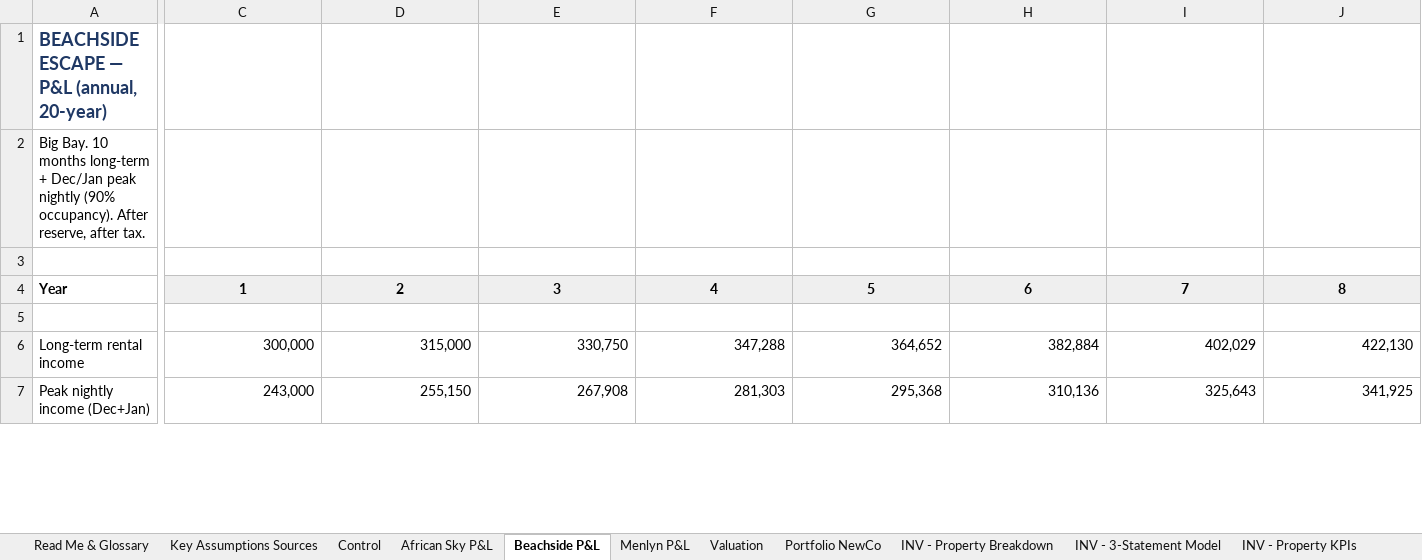
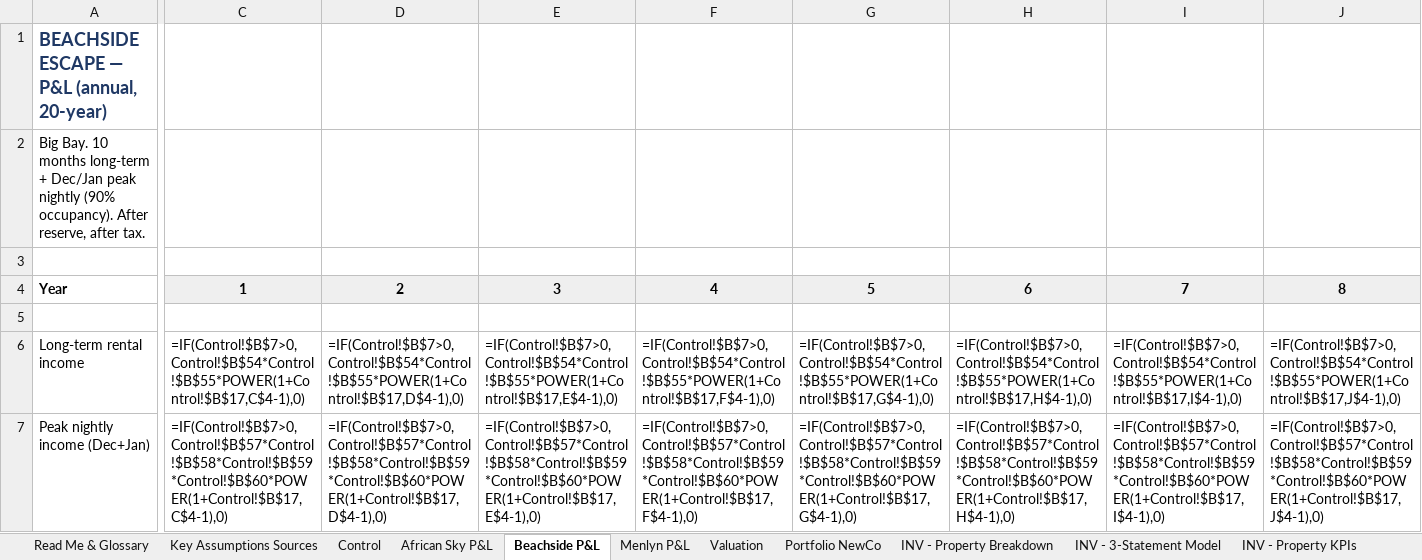
Before and after one commit to dreyer10-crypto/newco-investor-room, an Excel workbook: GDS_African_Sky_Financial_Model.xlsx, sheet Beachside P&L, drawn as a sheet; only a part is shown, gaps mark what is left out; values as stored, in another font and other column widths than the file's, no borders; formulas without a stored value are shown as written; the diff covers the shown part only; the diff names each change by its address in the sheet, - before the commit and + after, or states it on an @@ line.

```diff
--- a/GDS_African_Sky_Financial_Model.xlsx (sheet Beachside P&L)
+++ b/GDS_African_Sky_Financial_Model.xlsx (sheet Beachside P&L)
-C6: 300,000
+C6: =IF(Control!$B$7>0,Control!$B$54*Control!$B$55*POWER(1+Control!$B$17,C$4-1),0)
-D6: 315,000
+D6: =IF(Control!$B$7>0,Control!$B$54*Control!$B$55*POWER(1+Control!$B$17,D$4-1),0)
-E6: 330,750
+E6: =IF(Control!$B$7>0,Control!$B$54*Control!$B$55*POWER(1+Control!$B$17,E$4-1),0)
-F6: 347,288
+F6: =IF(Control!$B$7>0,Control!$B$54*Control!$B$55*POWER(1+Control!$B$17,F$4-1),0)
-G6: 364,652
+G6: =IF(Control!$B$7>0,Control!$B$54*Control!$B$55*POWER(1+Control!$B$17,G$4-1),0)
-H6: 382,884
+H6: =IF(Control!$B$7>0,Control!$B$54*Control!$B$55*POWER(1+Control!$B$17,H$4-1),0)
-I6: 402,029
+I6: =IF(Control!$B$7>0,Control!$B$54*Control!$B$55*POWER(1+Control!$B$17,I$4-1),0)
-J6: 422,130
+J6: =IF(Control!$B$7>0,Control!$B$54*Control!$B$55*POWER(1+Control!$B$17,J$4-1),0)
-C7: 243,000
+C7: =IF(Control!$B$7>0,Control!$B$57*Control!$B$58*Control!$B$59*Control!$B$60*POWER(1+Control!$B$17,C$4-1),0)
-D7: 255,150
+D7: =IF(Control!$B$7>0,Control!$B$57*Control!$B$58*Control!$B$59*Control!$B$60*POWER(1+Control!$B$17,D$4-1),0)
-E7: 267,908
+E7: =IF(Control!$B$7>0,Control!$B$57*Control!$B$58*Control!$B$59*Control!$B$60*POWER(1+Control!$B$17,E$4-1),0)
-F7: 281,303
+F7: =IF(Control!$B$7>0,Control!$B$57*Control!$B$58*Control!$B$59*Control!$B$60*POWER(1+Control!$B$17,F$4-1),0)
-G7: 295,368
+G7: =IF(Control!$B$7>0,Control!$B$57*Control!$B$58*Control!$B$59*Control!$B$60*POWER(1+Control!$B$17,G$4-1),0)
-H7: 310,136
+H7: =IF(Control!$B$7>0,Control!$B$57*Control!$B$58*Control!$B$59*Control!$B$60*POWER(1+Control!$B$17,H$4-1),0)
-I7: 325,643
+I7: =IF(Control!$B$7>0,Control!$B$57*Control!$B$58*Control!$B$59*Control!$B$60*POWER(1+Control!$B$17,I$4-1),0)
-J7: 341,925
+J7: =IF(Control!$B$7>0,Control!$B$57*Control!$B$58*Control!$B$59*Control!$B$60*POWER(1+Control!$B$17,J$4-1),0)
```
Also changed, not shown: 224 edited cells elsewhere in this sheet, sheet INV - 3-Statement Model, sheet INV - Sensitivity Risks, sheet African Sky P&L, sheet Portfolio NewCo, sheet STRAT — Compare, sheet INV - Property KPIs, 17 more sheets, other sheet tabs, hidden cells.
